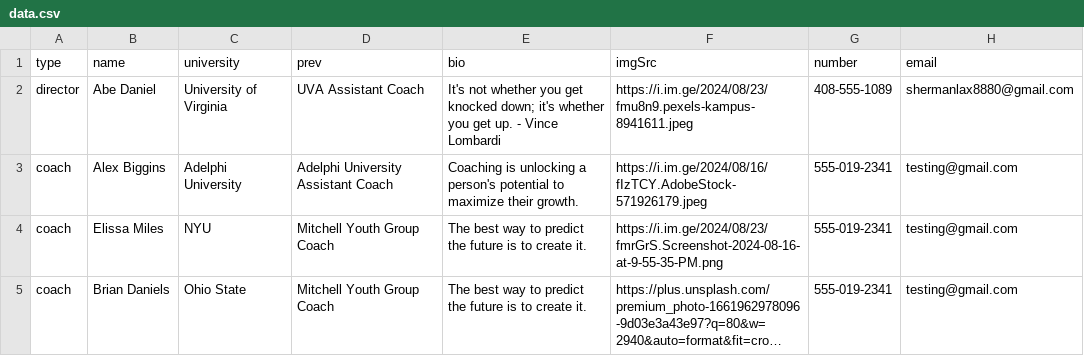
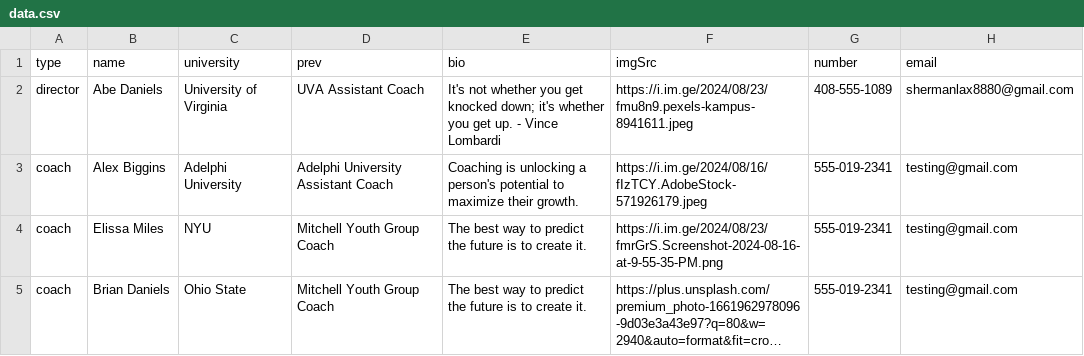
Before and after one commit to alissatroiano/coast-va, a CSV file: data.csv, drawn as a sheet; long unchanged cells end in ….

Commit message:
Update data file

```diff
--- a/data.csv
+++ b/data.csv
@@ -1,3 +1,3 @@
 type,name,university,prev,bio,imgSrc,number,email
-director,Abe Daniel,University of Virginia,UVA Assistant Coach,It's not whether you get knocked down; it's whether you get up. - Vince Lombardi,https://i.im.ge/2024/08/23/fmu8n9.pexels-kampus-8941611.jpeg,408-555-1089,shermanlax8880@gmail.com
+director,Abe Daniels,University of Virginia,UVA Assistant Coach,It's not whether you get knocked down; it's whether you get up. - Vince Lombardi,https://i.im.ge/2024/08/23/fmu8n9.pexels-kampus-8941611.jpeg,408-555-1089,shermanlax8880@gmail.com
 coach,Alex Biggins,Adelphi University,Adelphi University Assistant Coach,Coaching is unlocking a person's potential to maximize their growth.,https://i.im.ge/2024/08/16/fIzTCY.AdobeStock-571926179.jpeg,555-019-2341,testing@gmail.com
```
